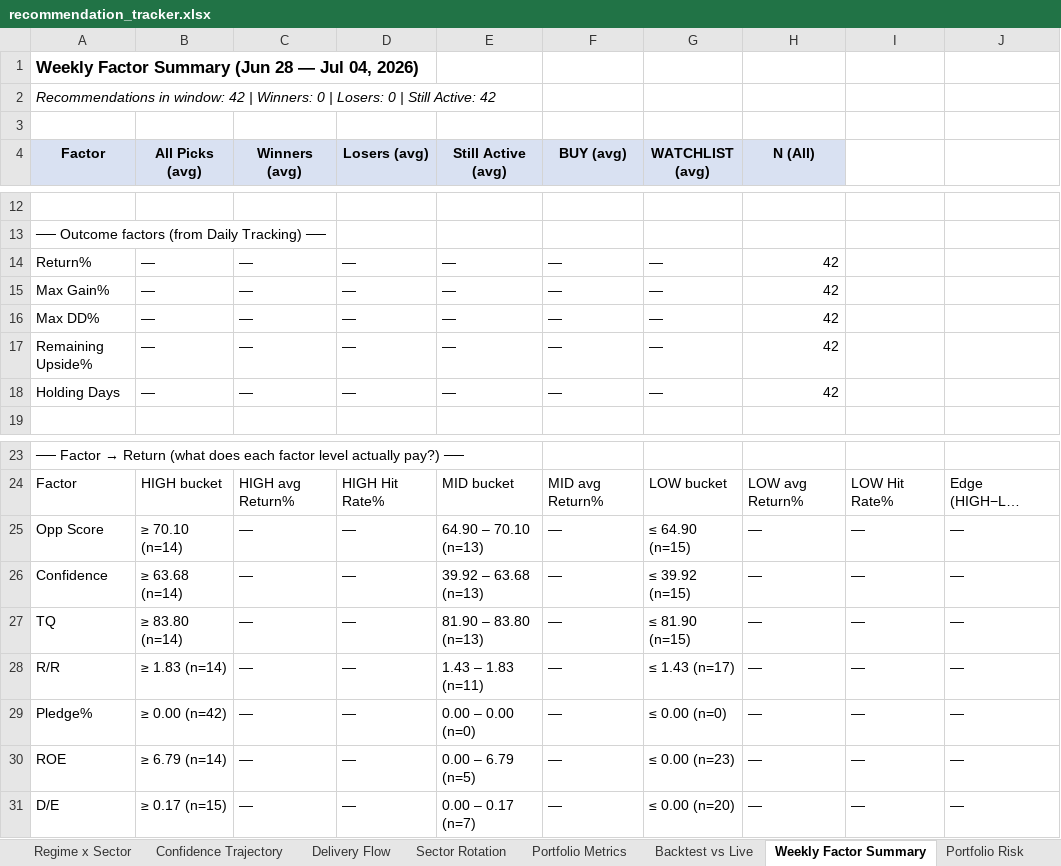
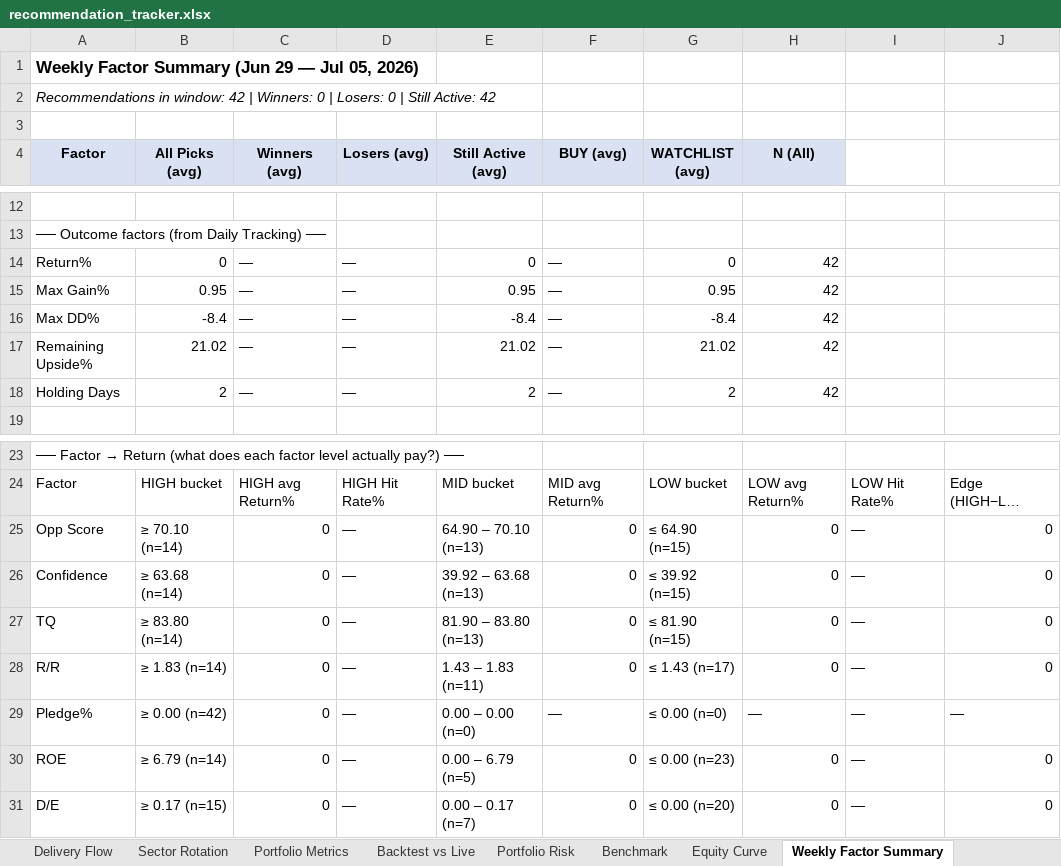
Before and after one commit to Gdsk-Sravan/Analyse-recommend-track, an Excel workbook: recommendation_tracker.xlsx, sheet Weekly Factor Summary, drawn as a sheet; only a part is shown, gaps mark what is left out; long unchanged cells end in …; values as stored, in another font and other column widths than the file's, no borders; the diff names each change by its address in the sheet, - before the commit and + after, or states it on an @@ line.

```diff
--- a/recommendation_tracker.xlsx (sheet Weekly Factor Summary)
+++ b/recommendation_tracker.xlsx (sheet Weekly Factor Summary)
@@ sheet tab order changed: Delivery Flow | Sector Rotation | Portfolio Metrics | Backtest vs Live | Portfolio Risk | Benchmark | Equity Curve | Weekly Factor Summary @@
-A1 (Factor): Weekly Factor Summary (Jun 28 — Jul 04, 2026)
+A1 (Factor): Weekly Factor Summary (Jun 29 — Jul 05, 2026)
-B14 (All Picks (avg)): —
+B14 (All Picks (avg)): 0
-E14 (Still Active (avg)): —
+E14 (Still Active (avg)): 0
-G14 (WATCHLIST (avg)): —
+G14 (WATCHLIST (avg)): 0
-B15 (All Picks (avg)): —
+B15 (All Picks (avg)): 0.95
-E15 (Still Active (avg)): —
+E15 (Still Active (avg)): 0.95
-G15 (WATCHLIST (avg)): —
+G15 (WATCHLIST (avg)): 0.95
-B16 (All Picks (avg)): —
+B16 (All Picks (avg)): -8.4
-E16 (Still Active (avg)): —
+E16 (Still Active (avg)): -8.4
-G16 (WATCHLIST (avg)): —
+G16 (WATCHLIST (avg)): -8.4
-B17 (All Picks (avg)): —
+B17 (All Picks (avg)): 21.02
-E17 (Still Active (avg)): —
+E17 (Still Active (avg)): 21.02
-G17 (WATCHLIST (avg)): —
+G17 (WATCHLIST (avg)): 21.02
-B18 (All Picks (avg)): —
+B18 (All Picks (avg)): 2
-E18 (Still Active (avg)): —
+E18 (Still Active (avg)): 2
-G18 (WATCHLIST (avg)): —
+G18 (WATCHLIST (avg)): 2
-C25:C31 (Winners (avg)): —
+C25:C31 (Winners (avg)): 0
-F25:F28 (BUY (avg)): —
+F25:F28 (BUY (avg)): 0
-H25:H28 (N (All)): —
+H25:H28 (N (All)): 0
-J25:J28: —
+J25:J28: 0
-F30:F31 (BUY (avg)): —
+F30:F31 (BUY (avg)): 0
-H30:H31 (N (All)): —
+H30:H31 (N (All)): 0
-J30:J31: —
+J30:J31: 0
```
Also changed, not shown: 2 other files.
